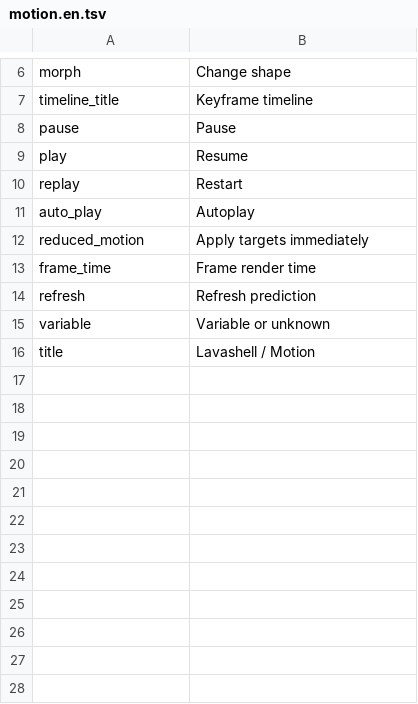
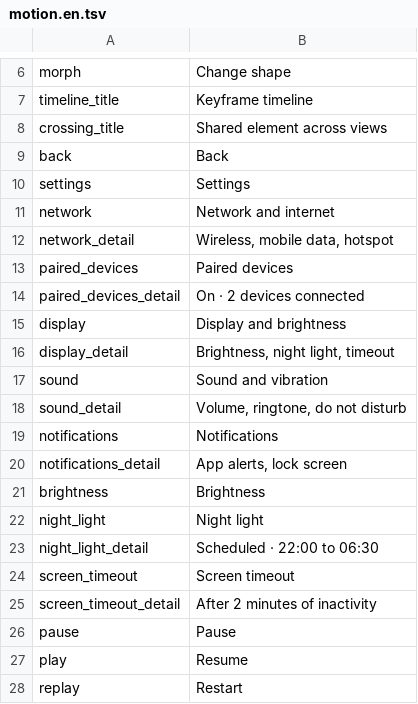
Before and after one commit to xdevs23/lavashell, a TSV file: examples/motion/copy/motion.en.tsv, drawn as a sheet; only a part is shown, gaps mark what is left out; the shorter side is filled out with more unchanged rows.

Commit message:
Share an element between two views while the host moves them

```diff
--- a/examples/motion/copy/motion.en.tsv
+++ b/examples/motion/copy/motion.en.tsv
@@ -7,2 +7,20 @@ morph	Change shape
 timeline_title	Keyframe timeline
+crossing_title	Shared element across views
+back	Back
+settings	Settings
+network	Network and internet
+network_detail	Wireless, mobile data, hotspot
+paired_devices	Paired devices
+paired_devices_detail	On · 2 devices connected
+display	Display and brightness
+display_detail	Brightness, night light, timeout
+sound	Sound and vibration
+sound_detail	Volume, ringtone, do not disturb
+notifications	Notifications
+notifications_detail	App alerts, lock screen
+brightness	Brightness
+night_light	Night light
+night_light_detail	Scheduled · 22:00 to 06:30
+screen_timeout	Screen timeout
+screen_timeout_detail	After 2 minutes of inactivity
 pause	Pause
```
Also changed, not shown: 28 other files.
